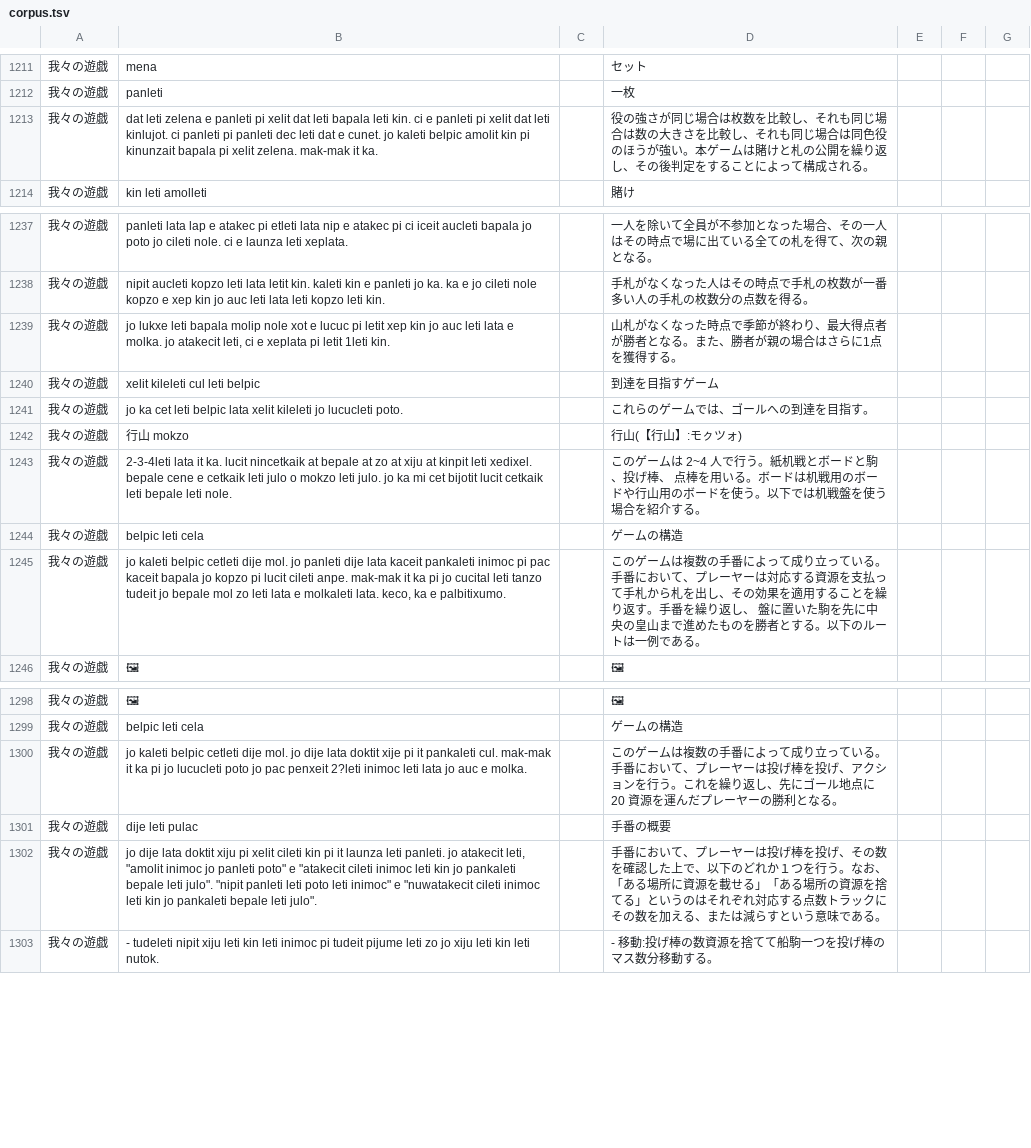
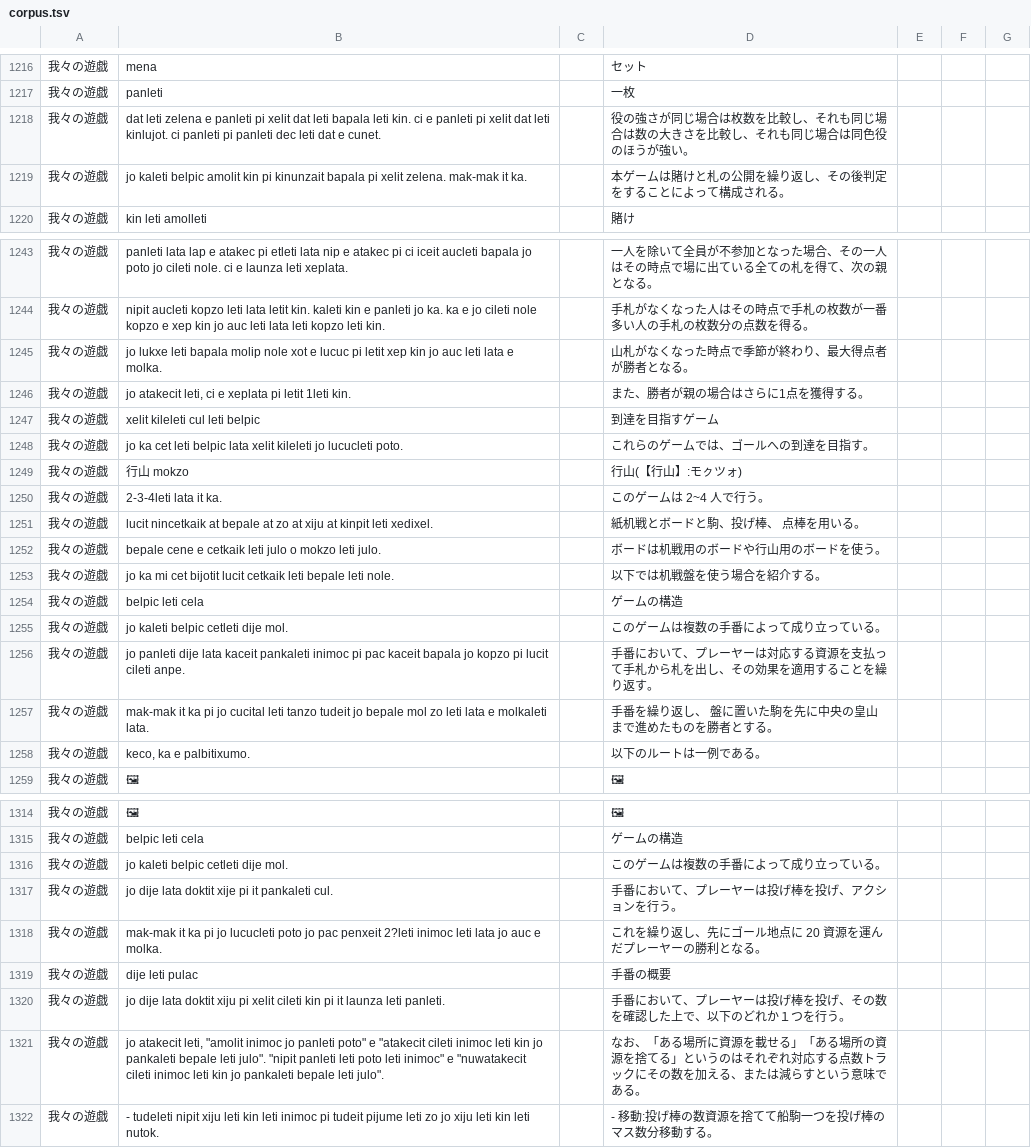
Before and after one commit to sozysozbot/pmcp_corpus, a TSV file: preprocess/corpus.tsv, drawn as a sheet; only a part is shown, gaps mark what is left out; addresses are those after the commit; the diff covers the shown part only; the diff names each change by its address in the sheet, - before the commit and + after, or states it on an @@ line.

```diff
--- a/preprocess/corpus.tsv
+++ b/preprocess/corpus.tsv
-B1218: …e cunet. jo kaleti belpic amolit kin pi kinunzait bapala pi xelit zelena. mak-mak it ka.
+B1218: …e cunet.
-D1218: …が強い。本ゲームは賭けと札の公開を繰り返し、その後判定をすることによって構成される。
+D1218: …が強い。
+row 1219: 我々の遊戯 | jo kaleti belpic amolit kin pi kinunzait bapala pi xelit zelena. mak-mak it ka. |  | 本ゲームは賭けと札の公開を繰り返し、その後判定をすることによって構成される。
-B1245: …e molka. jo atakecit leti, ci e xeplata pi letit 1leti kin.
+B1245: …e molka.
-D1245: 山札がなくなった時点で季節が終わり、最大得点者が勝者となる。また、勝者が親の場合はさらに1点を獲得する。
+D1245: 山札がなくなった時点で季節が終わり、最大得点者が勝者となる。
+row 1246: 我々の遊戯 | jo atakecit leti, ci e xeplata pi letit 1leti kin. |  | また、勝者が親の場合はさらに1点を獲得する。
+row 1250: 我々の遊戯 | 2-3-4leti lata it ka. |  | このゲームは 2~4 人で行う。
-B1251: 2-3-4leti lata it ka. lucit nincetkaik at bepale at zo at xiju at kinpit leti xedixel. bepale cene e cetkaik leti julo o mokzo leti julo. jo ka mi cet bijotit lucit cetkaik leti bepale leti nole.
+B1251: lucit nincetkaik at bepale at zo at xiju at kinpit leti xedixel.
-D1251: このゲームは 2~4 人で行う。紙机戦とボードと駒、投げ棒、 点棒を用いる。ボードは机戦用のボードや行山用のボードを使う。以下では机戦盤を使う場合を紹介する。
+D1251: 紙机戦とボードと駒、投げ棒、 点棒を用いる。
+row 1252: 我々の遊戯 | bepale cene e cetkaik leti julo o mokzo leti julo. |  | ボードは机戦用のボードや行山用のボードを使う。
+row 1253: 我々の遊戯 | jo ka mi cet bijotit lucit cetkaik leti bepale leti nole. |  | 以下では机戦盤を使う場合を紹介する。
+row 1255: 我々の遊戯 | jo kaleti belpic cetleti dije mol. |  | このゲームは複数の手番によって成り立っている。
-B1256: jo kaleti belpic cetleti dije mol. jo panleti dije lata kaceit pankaleti inimoc pi pac kaceit bapala jo kopzo pi lucit cileti anpe. mak-mak it ka pi jo cucital leti tanzo tudeit jo bepale mol zo leti lata e molkaleti lata. keco, ka e palbitixumo.
+B1256: jo panleti dije lata kaceit pankaleti inimoc pi pac kaceit bapala jo kopzo pi lucit cileti anpe.
-D1256: このゲームは複数の手番によって成り立っている。手番において、プレーヤーは対応する資源を支払って手札から札を出し、その効果を適用することを繰り返す。手番を繰り返し、 盤に置いた駒を先に中央の皇山まで進めたものを勝者とする。以下のルートは一例である。
+D1256: 手番において、プレーヤーは対応する資源を支払って手札から札を出し、その効果を適用することを繰り返す。
+row 1257: 我々の遊戯 | mak-mak it ka pi jo cucital leti tanzo tudeit jo bepale mol zo leti lata e molkaleti lata. |  | 手番を繰り返し、 盤に置いた駒を先に中央の皇山まで進めたものを勝者とする。
+row 1258: 我々の遊戯 | keco, ka e palbitixumo. |  | 以下のルートは一例である。
+row 1316: 我々の遊戯 | jo kaleti belpic cetleti dije mol. |  | このゲームは複数の手番によって成り立っている。
+row 1317: 我々の遊戯 | jo dije lata doktit xije pi it pankaleti cul. |  | 手番において、プレーヤーは投げ棒を投げ、アクションを行う。
-B1318: jo kaleti belpic cetleti dije mol. jo dije lata doktit xije pi it pankaleti cul. mak-mak it…
+B1318: mak-mak it…
-D1318: このゲームは複数の手番によって成り立っている。手番において、プレーヤーは投げ棒を投げ、アクションを行う。これを繰り…
+D1318: これを繰り…
-B1320: …leti panleti. jo atakecit leti, "amolit inimoc jo panleti poto" e "atakecit cileti inimoc leti kin jo pankaleti bepale leti julo". "nipit panleti leti poto leti inimoc" e "nuwatakecit cileti inimoc leti kin jo pankaleti bepale leti julo".
+B1320: …leti panleti.
-D1320: …を行う。なお、「ある場所に資源を載せる」「ある場所の資源を捨てる」というのはそれぞれ対応する点数トラックにその数を加える、または減らすという意味である。
+D1320: …を行う。
+row 1321: 我々の遊戯 | jo atakecit leti, "amolit inimoc jo panleti poto" e "atakecit cileti inimoc leti kin jo pankaleti bepale leti julo". "nipit panleti leti poto leti inimoc" e "nuwatakecit cileti inimoc leti kin jo pankaleti bepale leti julo". |  | なお、「ある場所に資源を載せる」「ある場所の資源を捨てる」というのはそれぞれ対応する点数トラックにその数を加える、または減らすという意味である。
```
Also changed, not shown: 13 added rows, 4 moved rows and 24 edited cells elsewhere in this file, preprocess/links.tsv, preprocess/logs.csv, 7 other files.
